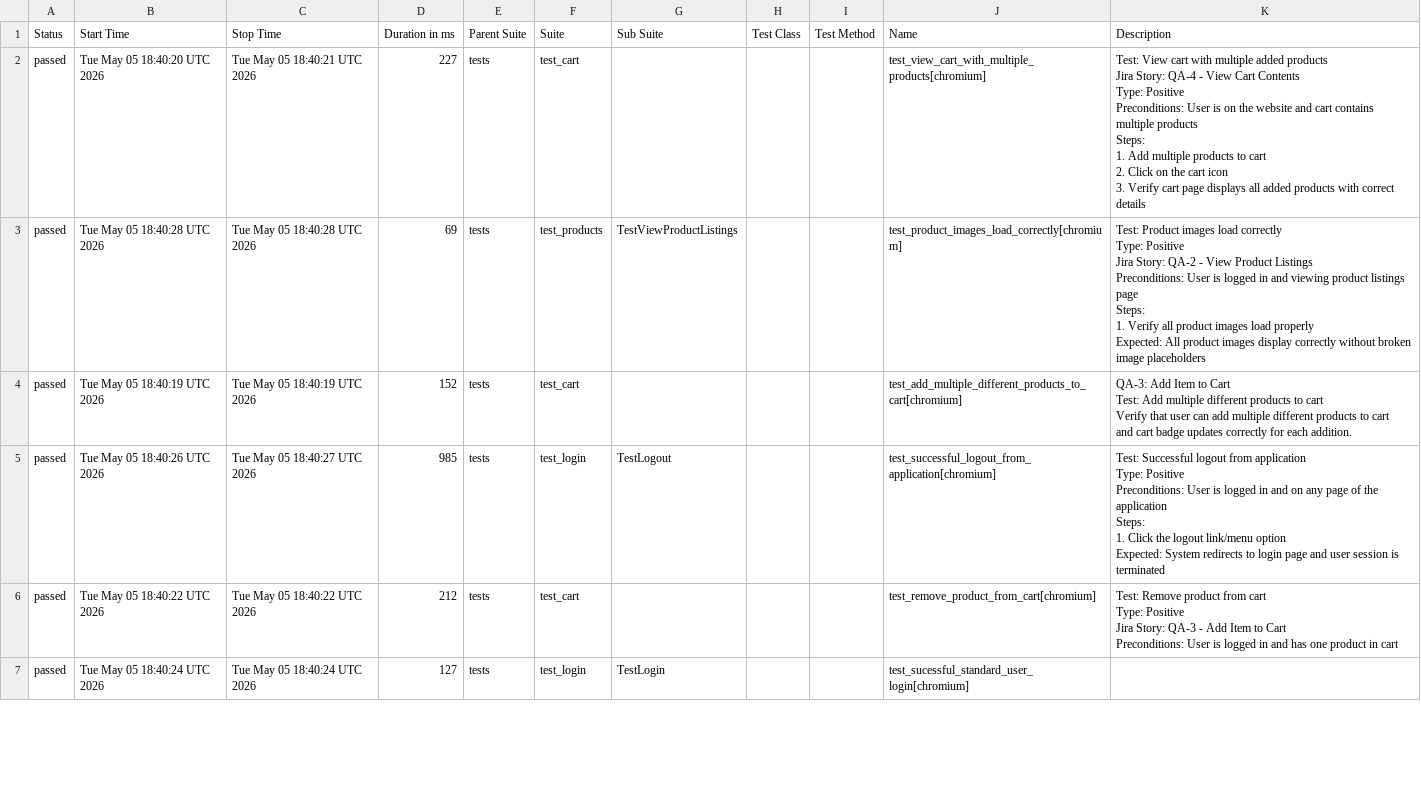
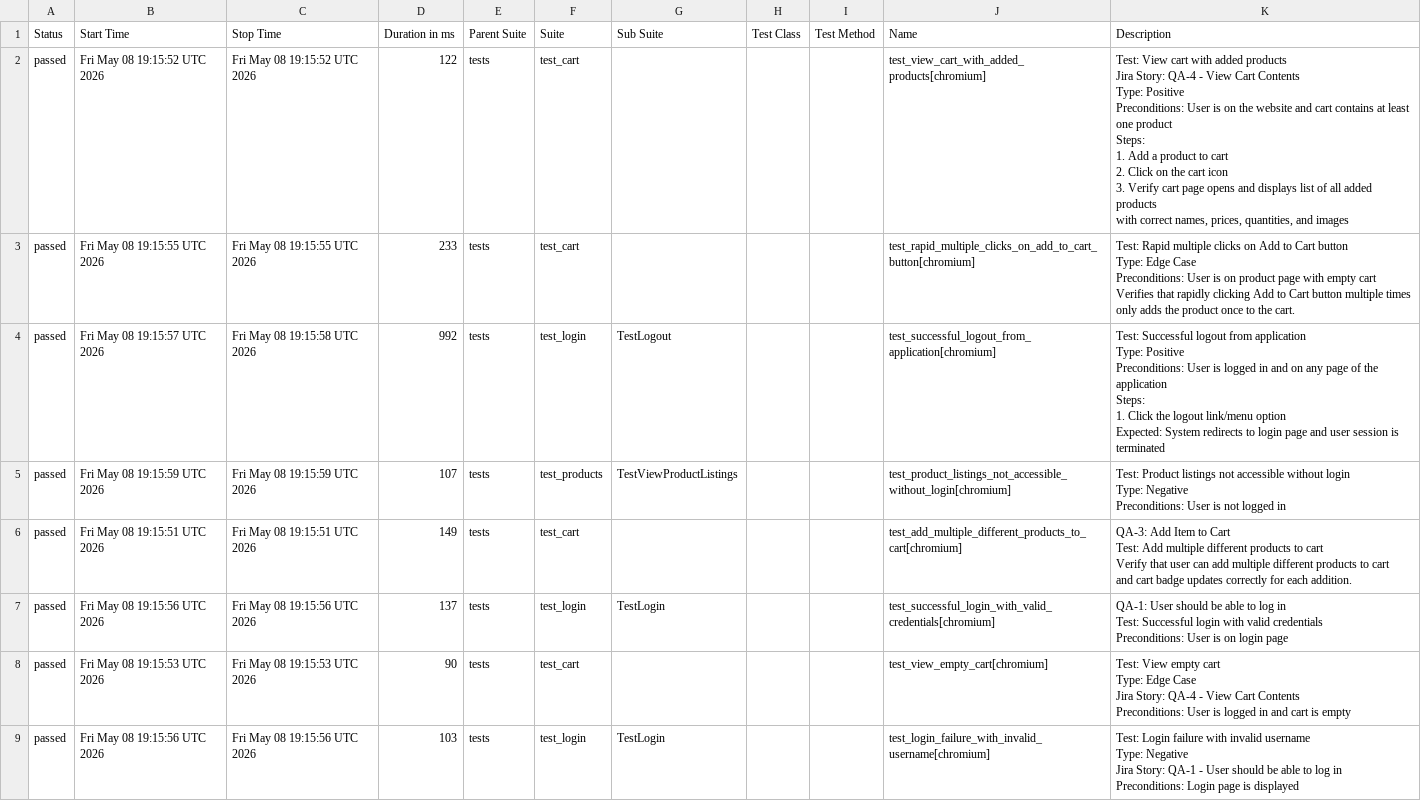
Before and after one commit to chitrapandey123/playwright-python, a CSV file: allure-history/data/suites.csv, drawn as a sheet; only a part is shown; the diff covers the shown part only.

```diff
--- a/allure-history/data/suites.csv
+++ b/allure-history/data/suites.csv
@@ -1,44 +1,59 @@
 "Status","Start Time","Stop Time","Duration in ms","Parent Suite","Suite","Sub Suite","Test Class","Test Method","Name","Description"
-"passed","Tue May 05 18:40:20 UTC 2026","Tue May 05 18:40:21 UTC 2026","227","tests","test_cart","","","","test_view_cart_with_multiple_products[chromium]","
-    Test: View cart with multiple added products
-    Jira Story: QA-4 - View Cart Contents
-    Type: Positive
-
-    Preconditions: User is on the website and cart contains multiple products
-
-    Steps:
-    1. Add multiple products to cart
-    2. Click on the cart icon
-    3. Verify cart page displays all added products with correct details
-    "
-"passed","Tue May 05 18:40:28 UTC 2026","Tue May 05 18:40:28 UTC 2026","69","tests","test_products","TestViewProductListings","","","test_product_images_load_correctly[chromium]","
-        Test: Product images load correctly
-        Type: Positive
-        Jira Story: QA-2 - View Product Listings
-
-        Preconditions: User is logged in and viewing product listings page
-        Steps:
-            1. Verify all product images load properly
-        Expected: All product images display correctly without broken image placeholders
-        "
-"passed","Tue May 05 18:40:19 UTC 2026","Tue May 05 18:40:19 UTC 2026","152","tests","test_cart","","","","test_add_multiple_different_products_to_cart[chromium]","
-    QA-3: Add Item to Cart
-    Test: Add multiple different products to cart
-    Verify that user can add multiple different products to cart
-    and cart badge updates correctly for each addition.
-    "
-"passed","Tue May 05 18:40:26 UTC 2026","Tue May 05 18:40:27 UTC 2026","985","tests","test_login","TestLogout","","","test_successful_logout_from_application[chromium]","
-        Test: Successful logout from application
-        Type: Positive
-        Preconditions: User is logged in and on any page of the application
-        Steps:
-          1. Click the logout link/menu option
-          Expected: System redirects to login page and user session is terminated
-        "
-"passed","Tue May 05 18:40:22 UTC 2026","Tue May 05 18:40:22 UTC 2026","212","tests","test_cart","","","","test_remove_product_from_cart[chromium]","
-    Test: Remove product from cart
-    Type: Positive
-    Jira Story: QA-3 - Add Item to Cart
-    Preconditions: User is logged in and has one product in cart
-    "
-"passed","Tue May 05 18:40:24 UTC 2026","Tue May 05 18:40:24 UTC 2026","127","tests","test_login","TestLogin","","","test_sucessful_standard_user_login[chromium]",""
+"passed","Fri May 08 19:15:52 UTC 2026","Fri May 08 19:15:52 UTC 2026","122","tests","test_cart","","","","test_view_cart_with_added_products[chromium]","
+    Test: View cart with added products
+    Jira Story: QA-4 - View Cart Contents
+    Type: Positive
+
+    Preconditions: User is on the website and cart contains at least one product
+
+    Steps:
+    1. Add a product to cart
+    2. Click on the cart icon
+    3. Verify cart page opens and displays list of all added products
+       with correct names, prices, quantities, and images
+    "
+"passed","Fri May 08 19:15:55 UTC 2026","Fri May 08 19:15:55 UTC 2026","233","tests","test_cart","","","","test_rapid_multiple_clicks_on_add_to_cart_button[chromium]","
+    Test: Rapid multiple clicks on Add to Cart button
+    Type: Edge Case
+    Preconditions: User is on product page with empty cart
+
+    Verifies that rapidly clicking Add to Cart button multiple times
+    only adds the product once to the cart.
+    "
+"passed","Fri May 08 19:15:57 UTC 2026","Fri May 08 19:15:58 UTC 2026","992","tests","test_login","TestLogout","","","test_successful_logout_from_application[chromium]","
+        Test: Successful logout from application
+        Type: Positive
+        Preconditions: User is logged in and on any page of the application
+        Steps:
+          1. Click the logout link/menu option
+          Expected: System redirects to login page and user session is terminated
+        "
+"passed","Fri May 08 19:15:59 UTC 2026","Fri May 08 19:15:59 UTC 2026","107","tests","test_products","TestViewProductListings","","","test_product_listings_not_accessible_without_login[chromium]","
+        Test: Product listings not accessible without login
+        Type: Negative
+        Preconditions: User is not logged in
+        "
+"passed","Fri May 08 19:15:51 UTC 2026","Fri May 08 19:15:51 UTC 2026","149","tests","test_cart","","","","test_add_multiple_different_products_to_cart[chromium]","
+    QA-3: Add Item to Cart
+    Test: Add multiple different products to cart
+    Verify that user can add multiple different products to cart
+    and cart badge updates correctly for each addition.
+    "
+"passed","Fri May 08 19:15:56 UTC 2026","Fri May 08 19:15:56 UTC 2026","137","tests","test_login","TestLogin","","","test_successful_login_with_valid_credentials[chromium]","
+        QA-1: User should be able to log in
+        Test: Successful login with valid credentials
+
+        Preconditions: User is on login page
+        "
+"passed","Fri May 08 19:15:53 UTC 2026","Fri May 08 19:15:53 UTC 2026","90","tests","test_cart","","","","test_view_empty_cart[chromium]","
+    Test: View empty cart
+    Type: Edge Case
+    Jira Story: QA-4 - View Cart Contents
+    Preconditions: User is logged in and cart is empty
+    "
+"passed","Fri May 08 19:15:56 UTC 2026","Fri May 08 19:15:56 UTC 2026","103","tests","test_login","TestLogin","","","test_login_failure_with_invalid_username[chromium]","
+        Test: Login failure with invalid username
+        Type: Negative
+        Jira Story: QA-1 - User should be able to log in
+        Preconditions: Login page is displayed
+        "
```
Also changed, not shown: 2 removed rows and 42 edited cells elsewhere in this file, 36 other files.
